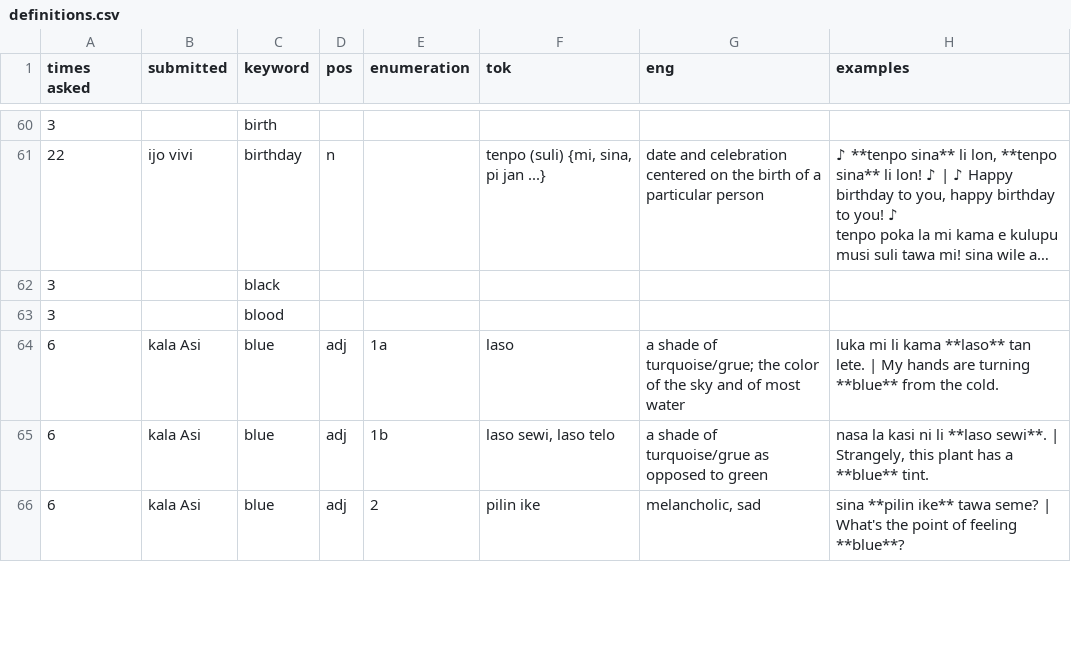
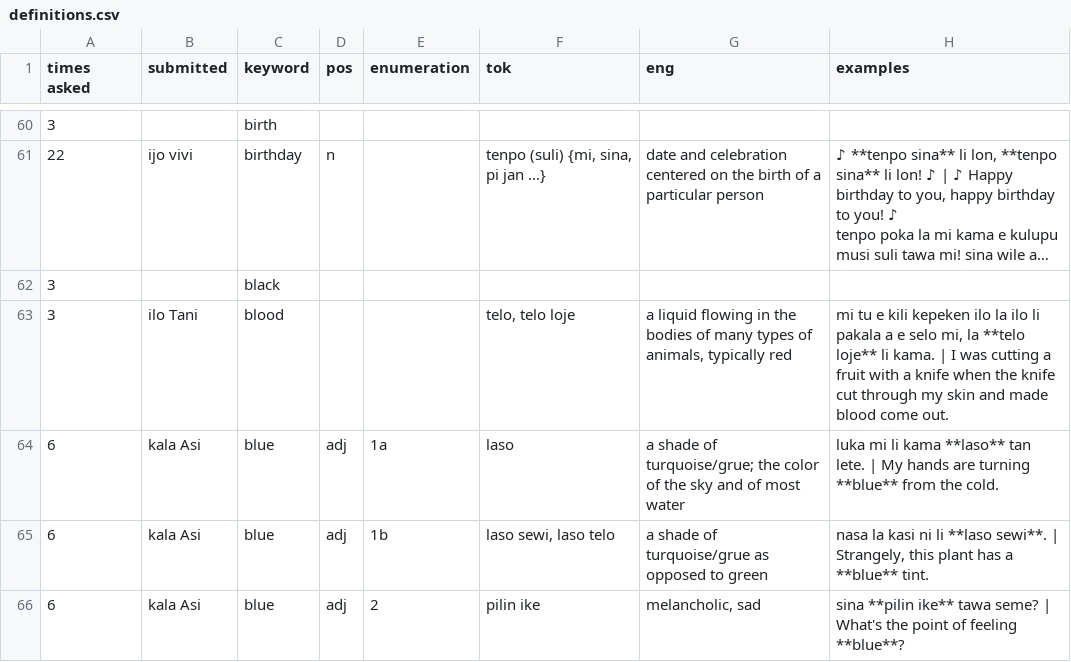
Before and after one commit to pona-la/kemeka.pona.la, a CSV file: data/definitions.csv, drawn as a sheet; only a part is shown, gaps mark what is left out; long unchanged cells end in …; the diff names each change by its address in the sheet, - before the commit and + after, or states it on an @@ line.

Commit message:
Update data

```diff
--- a/data/definitions.csv
+++ b/data/definitions.csv
-B63 (submitted): (empty)
+B63 (submitted): ilo Tani
-F63 (tok): (empty)
+F63 (tok): telo, telo loje
-G63 (eng): (empty)
+G63 (eng): a liquid flowing in the bodies of many types of animals, typically red
-H63 (examples): (empty)
+H63 (examples): mi tu e kili kepeken ilo la ilo li pakala a e selo mi, la **telo loje** li kama. | I was cutting a fruit with a knife when the knife cut through my skin and made blood come out.
```
